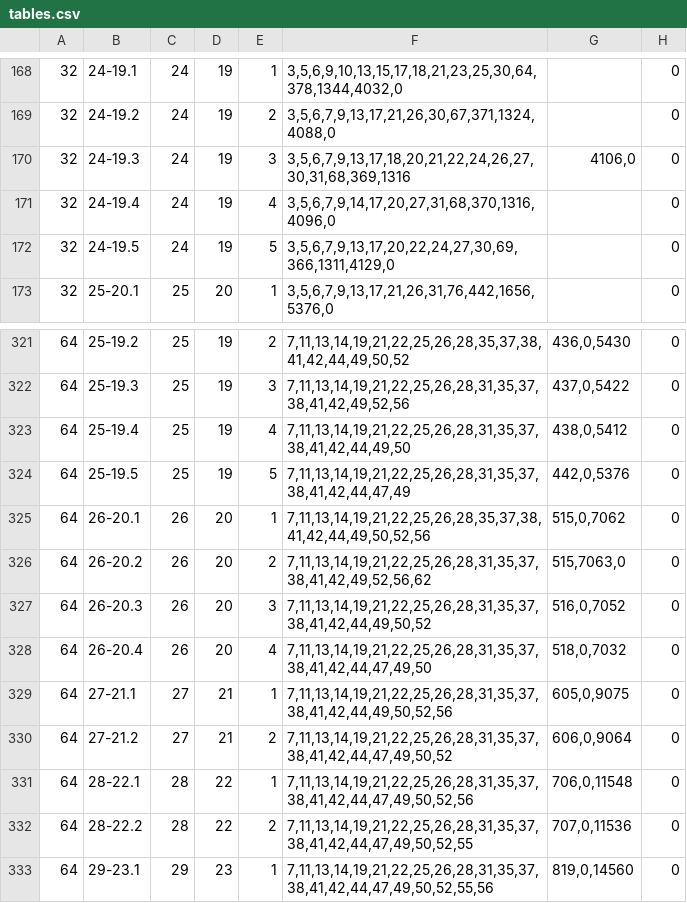
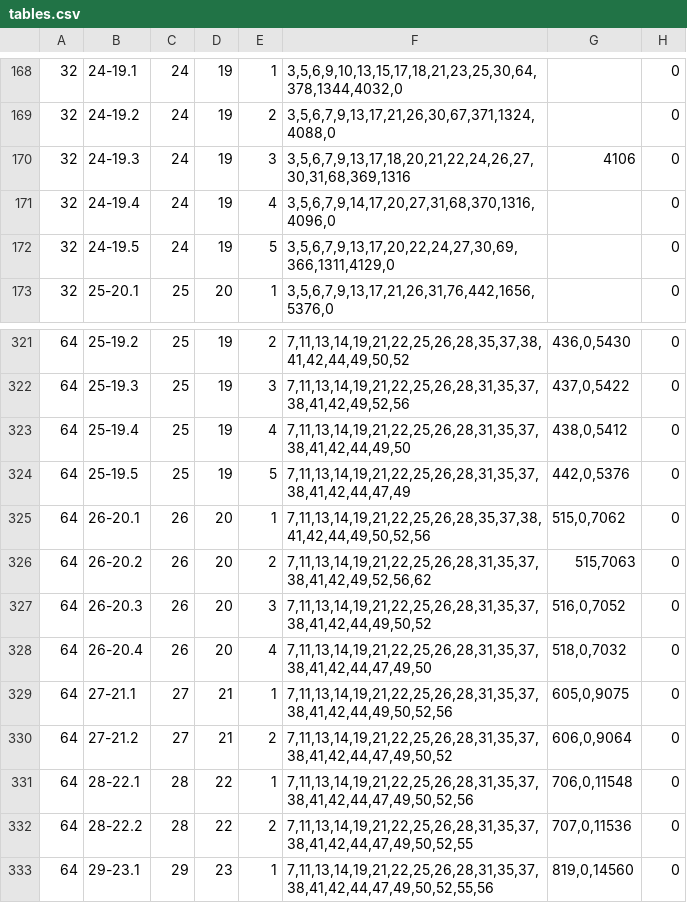
Before and after one commit to ABohynDOE/csw93, a CSV file: csw93/data/tables.csv, drawn as a sheet; only a part is shown, gaps mark what is left out; the diff covers the shown part only; the diff names each change by its address in the sheet, - before the commit and + after, or states it on an @@ line.

```diff
--- a/csw93/data/tables.csv
+++ b/csw93/data/tables.csv
-G170: 4106,0
+G170: 4106
-G326: 515,7063,0
+G326: 515,7063
```
Also changed, not shown: 1 added row, 1 removed row and 151 edited cells elsewhere in this file.
